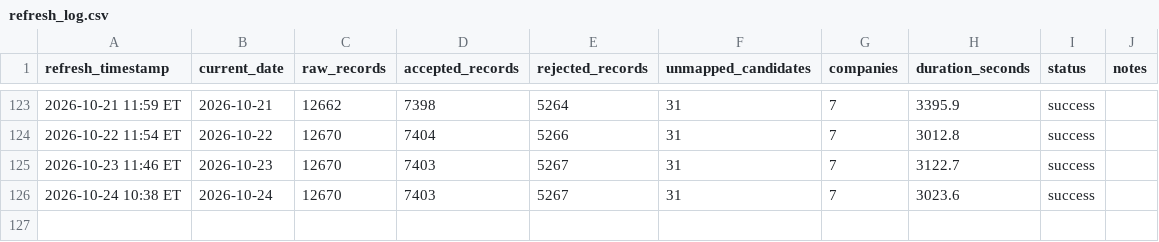
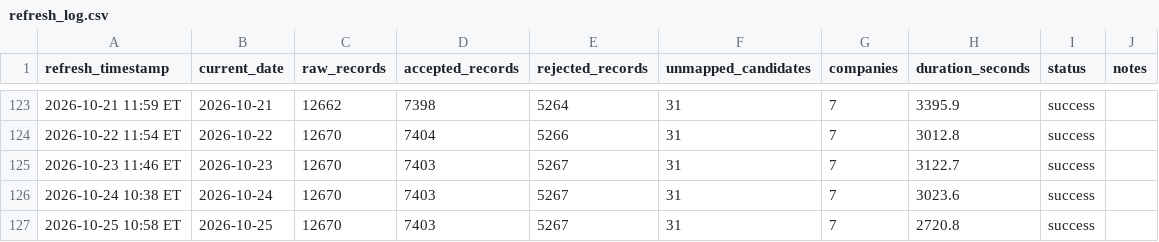
Before and after one commit to angadsethi01-dot/Angad, a CSV file: data/logs/refresh_log.csv, drawn as a sheet; only a part is shown, gaps mark what is left out.

```diff
--- a/data/logs/refresh_log.csv
+++ b/data/logs/refresh_log.csv
@@ -126 +126,2 @@ refresh_timestamp,current_date,raw_records,accepted_records,rejected_records,unm
 2026-10-24 10:38 ET,2026-10-24,12670,7403,5267,31,7,3023.6,success,
+2026-10-25 10:58 ET,2026-10-25,12670,7403,5267,31,7,2720.8,success,
```
Also changed, not shown: 4 other files.
